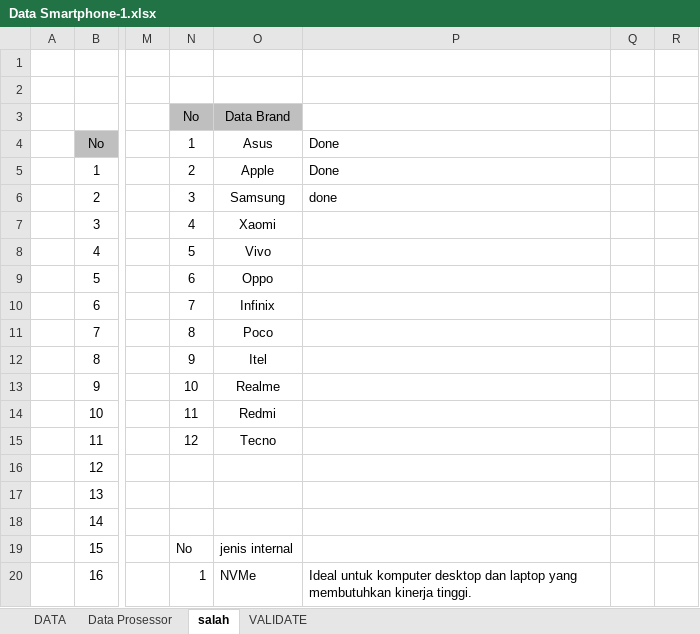
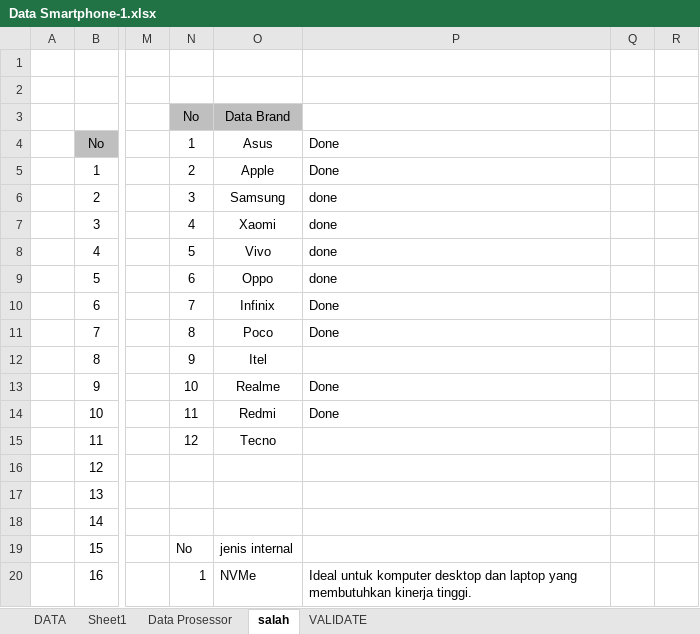
Before and after one commit to whyyy-project/SIRESE, an Excel workbook: Data Smartphone-1.xlsx, sheet salah, drawn as a sheet; only a part is shown, gaps mark what is left out; values as stored, in another font and other column widths than the file's, no borders; the diff names each change by its address in the sheet, - before the commit and + after, or states it on an @@ line.

```diff
--- a/Data Smartphone-1.xlsx (sheet salah)
+++ b/Data Smartphone-1.xlsx (sheet salah)
+sheet tab: Sheet1
-P7:P9 (Done): (empty)
+P7:P9 (Done): done
-P10:P11 (Done): (empty)
+P10:P11 (Done): Done
-P13:P14 (Done): (empty)
+P13:P14 (Done): Done
```
Also changed, not shown: sheet DATA, 12 other files.
